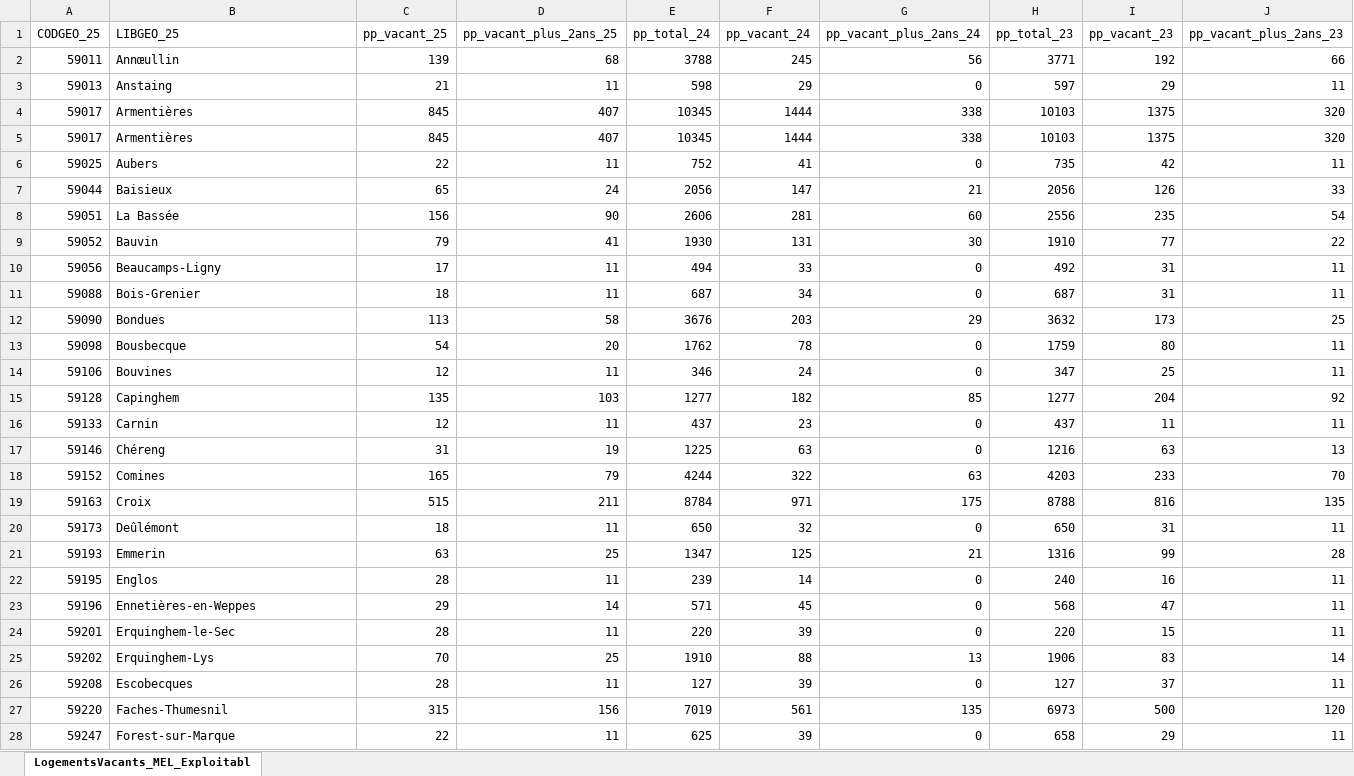
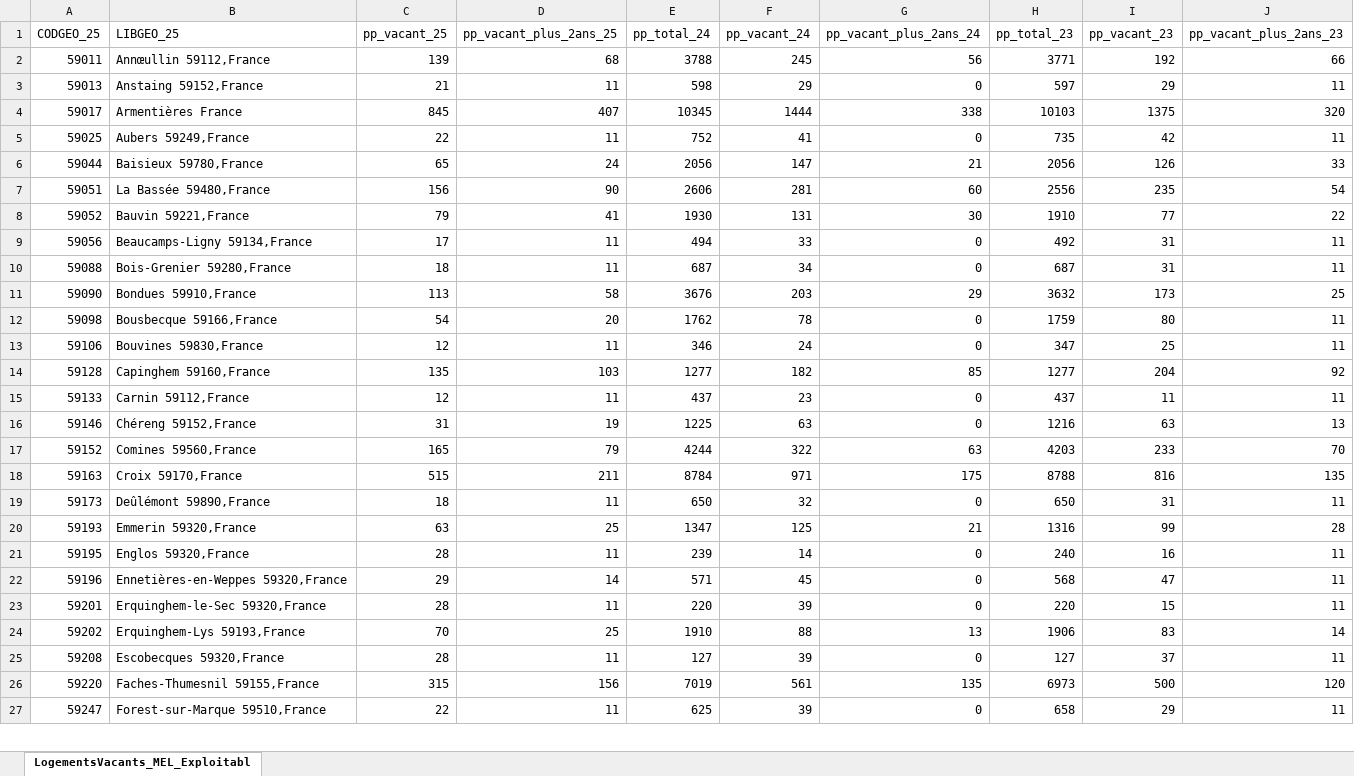
Before and after one commit to augu-gif/Projet_crise_logement, an Excel workbook: dataset_bi/LogementsVacants_MEL_Exploitable.xlsx, sheet LogementsVacants_MEL_Exploitabl, drawn as a sheet; only a part is shown; values as stored, in another font and other column widths than the file's, no borders; charts and pictures not drawn; removed rows and columns are numbered as before the commit, all else as after; the diff covers the shown part only; the diff names each change by its address in the sheet, - before the commit and + after, or states it on an @@ line.

Commit message:
mise a jour logement vacant

```diff
--- a/dataset_bi/LogementsVacants_MEL_Exploitable.xlsx (sheet LogementsVacants_MEL_Exploitabl)
+++ b/dataset_bi/LogementsVacants_MEL_Exploitable.xlsx (sheet LogementsVacants_MEL_Exploitabl)
-B2 (LIBGEO_25): Annœullin
+B2 (LIBGEO_25): Annœullin 59112,France
-B3 (LIBGEO_25): Anstaing
+B3 (LIBGEO_25): Anstaing 59152,France
-B4 (LIBGEO_25): Armentières
+B4 (LIBGEO_25): Armentières France
-row 5: 59017 | Armentières | 845 | 407 | 10345 | 1444 | 338 | 10103 | 1375 | 320
-B5 (LIBGEO_25): Aubers
+B5 (LIBGEO_25): Aubers 59249,France
-B6 (LIBGEO_25): Baisieux
+B6 (LIBGEO_25): Baisieux 59780,France
-B7 (LIBGEO_25): La Bassée
+B7 (LIBGEO_25): La Bassée 59480,France
-B8 (LIBGEO_25): Bauvin
+B8 (LIBGEO_25): Bauvin 59221,France
-B9 (LIBGEO_25): Beaucamps-Ligny
+B9 (LIBGEO_25): Beaucamps-Ligny 59134,France
-B10 (LIBGEO_25): Bois-Grenier
+B10 (LIBGEO_25): Bois-Grenier 59280,France
-B11 (LIBGEO_25): Bondues
+B11 (LIBGEO_25): Bondues 59910,France
-B12 (LIBGEO_25): Bousbecque
+B12 (LIBGEO_25): Bousbecque 59166,France
-B13 (LIBGEO_25): Bouvines
+B13 (LIBGEO_25): Bouvines 59830,France
-B14 (LIBGEO_25): Capinghem
+B14 (LIBGEO_25): Capinghem 59160,France
-B15 (LIBGEO_25): Carnin
+B15 (LIBGEO_25): Carnin 59112,France
-B16 (LIBGEO_25): Chéreng
+B16 (LIBGEO_25): Chéreng 59152,France
-B17 (LIBGEO_25): Comines
+B17 (LIBGEO_25): Comines 59560,France
-B18 (LIBGEO_25): Croix
+B18 (LIBGEO_25): Croix 59170,France
-B19 (LIBGEO_25): Deûlémont
+B19 (LIBGEO_25): Deûlémont 59890,France
-B20 (LIBGEO_25): Emmerin
+B20 (LIBGEO_25): Emmerin 59320,France
-B21 (LIBGEO_25): Englos
+B21 (LIBGEO_25): Englos 59320,France
-B22 (LIBGEO_25): Ennetières-en-Weppes
+B22 (LIBGEO_25): Ennetières-en-Weppes 59320,France
-B23 (LIBGEO_25): Erquinghem-le-Sec
+B23 (LIBGEO_25): Erquinghem-le-Sec 59320,France
-B24 (LIBGEO_25): Erquinghem-Lys
+B24 (LIBGEO_25): Erquinghem-Lys 59193,France
-B25 (LIBGEO_25): Escobecques
+B25 (LIBGEO_25): Escobecques 59320,France
-B26 (LIBGEO_25): Faches-Thumesnil
+B26 (LIBGEO_25): Faches-Thumesnil 59155,France
-B27 (LIBGEO_25): Forest-sur-Marque
+B27 (LIBGEO_25): Forest-sur-Marque 59510,France
```
Also changed, not shown: other rows of this sheet, charts or pictures, 8 other files.
